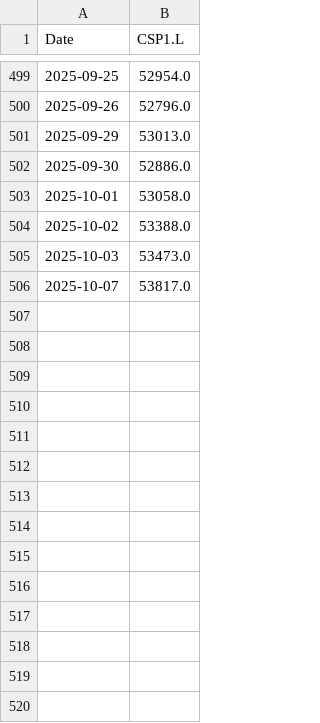
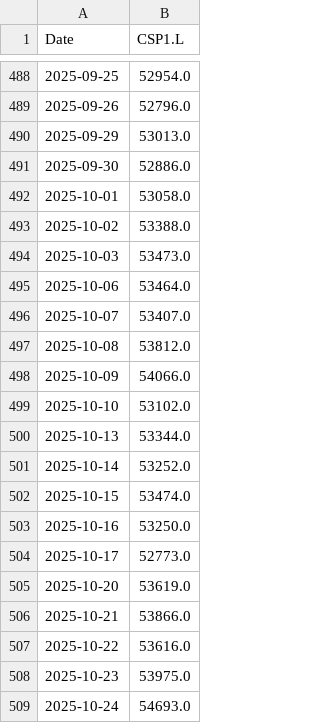
Before and after one commit to sandronigiulio-eng/ArbiSense, a CSV file: data_sample/CSP1_L.csv, drawn as a sheet; only a part is shown, gaps mark what is left out; the diff covers the shown part only.

```diff
--- a/data_sample/CSP1_L.csv
+++ b/data_sample/CSP1_L.csv
@@ -505,2 +494,16 @@ Date,CSP1.L
 2025-10-03,53473.0
-2025-10-07,53817.0
+2025-10-06,53464.0
+2025-10-07,53407.0
+2025-10-08,53812.0
+2025-10-09,54066.0
+2025-10-10,53102.0
+2025-10-13,53344.0
+2025-10-14,53252.0
+2025-10-15,53474.0
+2025-10-16,53250.0
+2025-10-17,52773.0
+2025-10-20,53619.0
+2025-10-21,53866.0
+2025-10-22,53616.0
+2025-10-23,53975.0
+2025-10-24,54693.0
```
Also changed, not shown: 11 removed rows elsewhere in this file, data_sample/EUNL_DE.csv, data_sample/IUSA_DE.csv, 9 other files.
